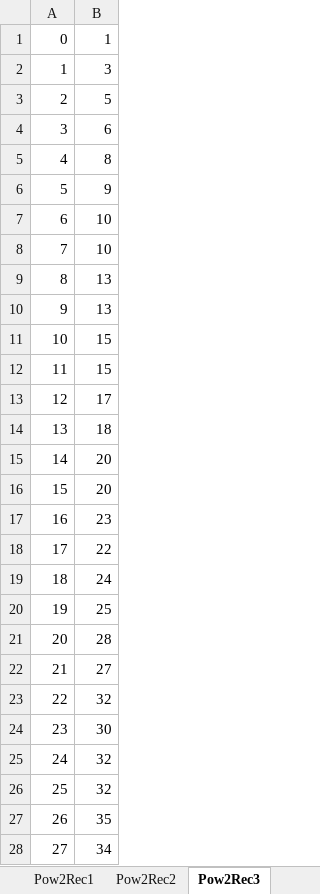
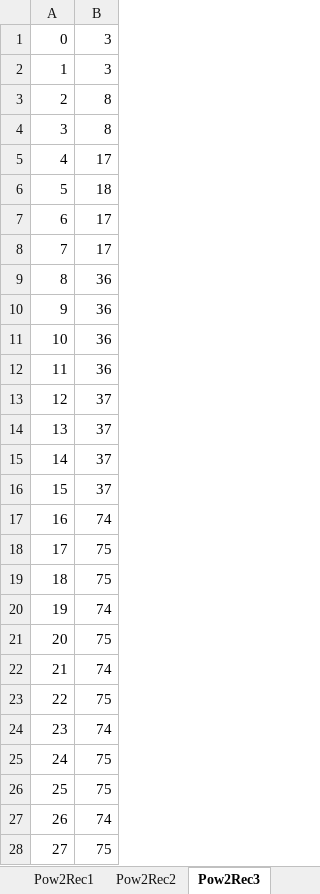
Before and after one commit to GermanDiazGlez/ED-2021-22-DiazGonzalezGerman-UO258472, an Excel workbook: Mediciones tiempos/Mediciones Algoritmos ED.xlsx, sheet Pow2Rec3, drawn as a sheet; only a part is shown; values as stored, in another font and other column widths than the file's, no borders; charts and pictures not drawn; the diff covers the shown part only; the diff names each change by its address in the sheet, - before the commit and + after, or states it on an @@ line.

```diff
--- a/Mediciones tiempos/Mediciones Algoritmos ED.xlsx (sheet Pow2Rec3)
+++ b/Mediciones tiempos/Mediciones Algoritmos ED.xlsx (sheet Pow2Rec3)
-B1: 1
+B1: 3
-B3: 5
+B3: 8
-B4: 6
+B4: 8
-B5: 8
+B5: 17
-B6: 9
+B6: 18
-B7:B8: 10
+B7:B8: 17
-B9:B10: 13
+B9:B10: 36
-B11:B12: 15
+B11:B12: 36
-B13: 17
+B13: 37
-B14: 18
+B14: 37
-B15:B16: 20
+B15:B16: 37
-B17: 23
+B17: 74
-B18: 22
+B18: 75
-B19: 24
+B19: 75
-B20: 25
+B20: 74
-B21: 28
+B21: 75
-B22: 27
+B22: 74
-B23: 32
+B23: 75
-B24: 30
+B24: 74
-B25:B26: 32
+B25:B26: 75
-B27: 35
+B27: 74
-B28: 34
+B28: 75
```
Also changed, not shown: 73 edited cells elsewhere in this sheet, sheet Pow2Rec4, sheet Pow2Rec2, sheet Pow2Iter, other sheet tabs, charts or pictures, 11 other files.
